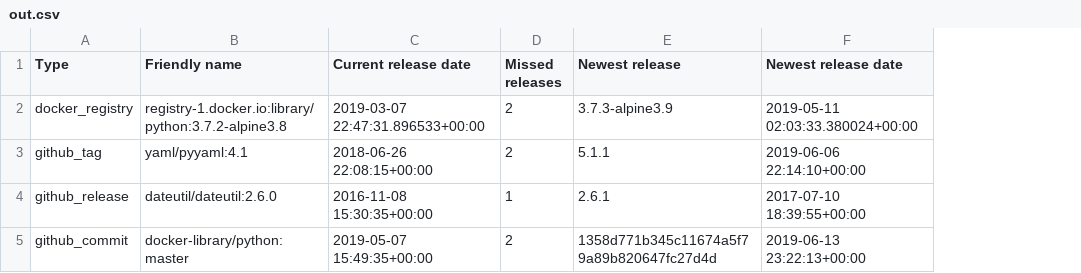
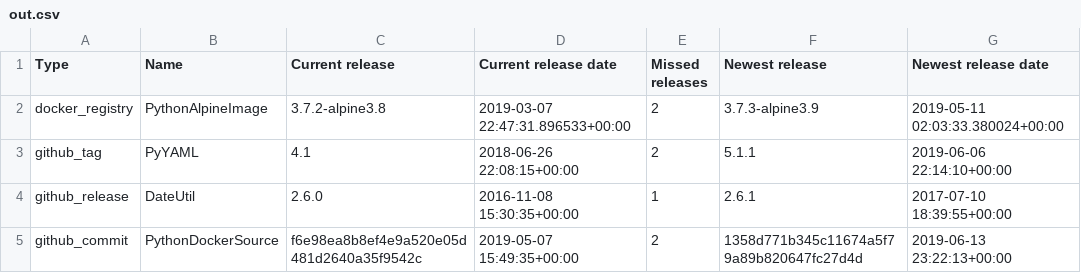
Before and after one commit to Neraud/release-watcher, a CSV file: example/out.csv, drawn as a sheet; removed rows and columns are numbered as before the commit, all else as after; the diff names each change by its address in the sheet, - before the commit and + after, or states it on an @@ line.

Commit message:
Add watcher name

```diff
--- a/example/out.csv
+++ b/example/out.csv
-column B (Friendly name), rows 2-5: registry-1.docker.io:library/python:3.7.2-alpine3.8 | yaml/pyyaml:4.1 | dateutil/dateutil:2.6.0 | docker-library/python:master
+column B (Name), rows 2-5: PythonAlpineImage | PyYAML | DateUtil | PythonDockerSource
+column C (Current release), rows 2-5: 3.7.2-alpine3.8 | 4.1 | 2.6.0 | f6e98ea8b8ef4e9a520e05d481d2640a35f9542c
```
Also changed, not shown: 15 other files.
